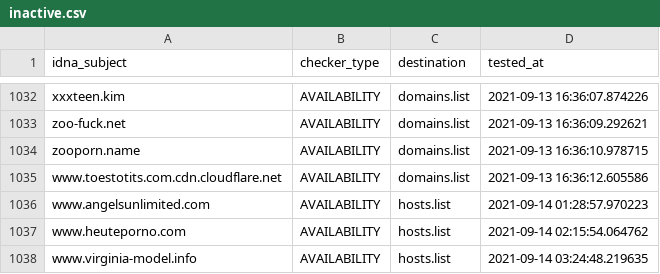
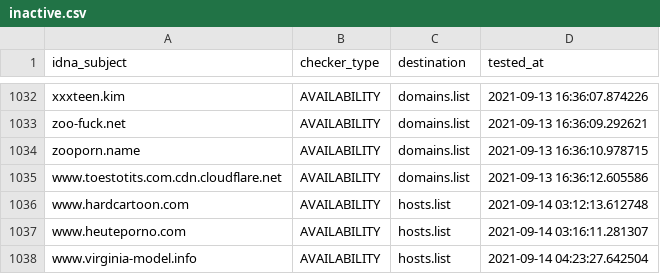
Before and after one commit to porn-records/Porn-Records, a CSV file: .pyfunceble/inactive.csv, drawn as a sheet; only a part is shown, gaps mark what is left out.

```diff
--- a/.pyfunceble/inactive.csv
+++ b/.pyfunceble/inactive.csv
@@ -1035,4 +1035,4 @@ zooporn.name,AVAILABILITY,domains.list,2021-09-13 16:36:10.978715
 www.toestotits.com.cdn.cloudflare.net,AVAILABILITY,domains.list,2021-09-13 16:36:12.605586
-www.angelsunlimited.com,AVAILABILITY,hosts.list,2021-09-14 01:28:57.970223
-www.heuteporno.com,AVAILABILITY,hosts.list,2021-09-14 02:15:54.064762
-www.virginia-model.info,AVAILABILITY,hosts.list,2021-09-14 03:24:48.219635
+www.hardcartoon.com,AVAILABILITY,hosts.list,2021-09-14 03:12:13.612748
+www.heuteporno.com,AVAILABILITY,hosts.list,2021-09-14 03:16:11.281307
+www.virginia-model.info,AVAILABILITY,hosts.list,2021-09-14 04:23:27.642504
```
Also changed, not shown: active_domains/output/wildcard.list/continue.csv, 23 other files.
